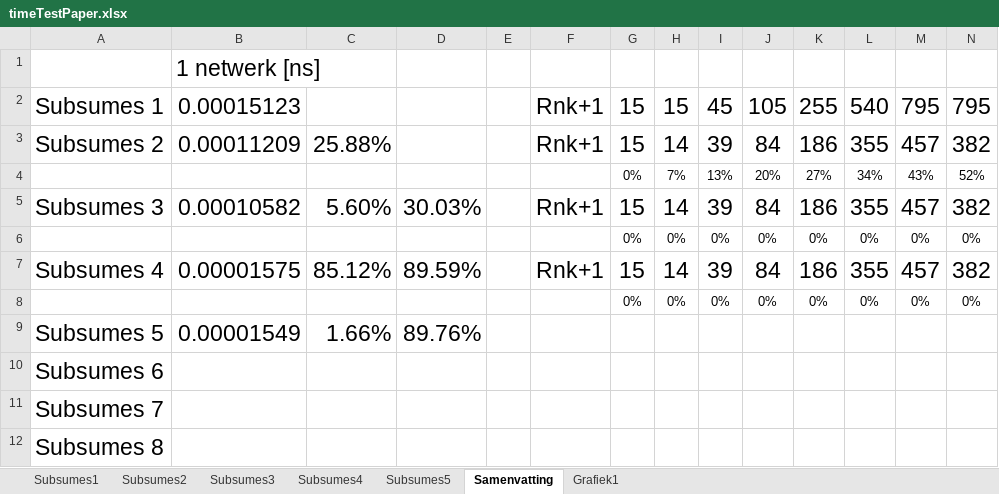
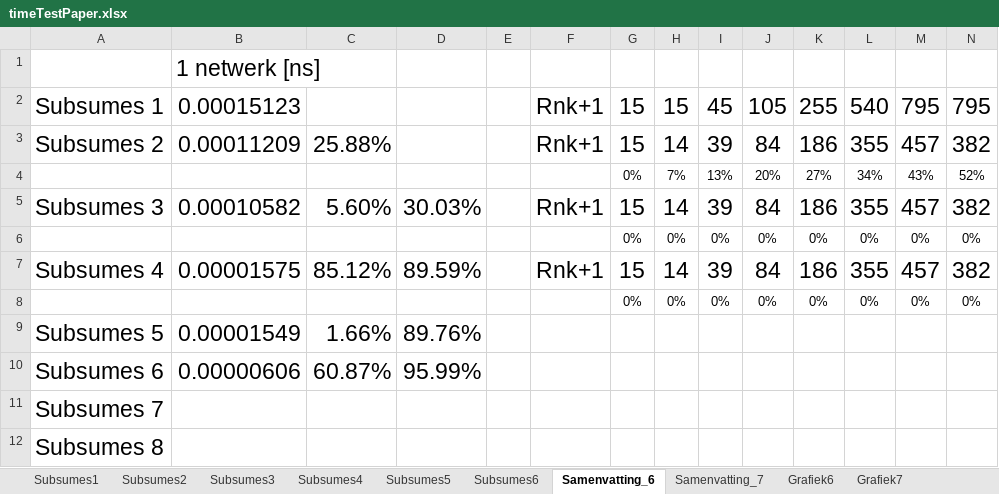
Before and after one commit to mdekempeneer/Research-Optimal-Size-Sorting-Networks, an Excel workbook: timeTestPaper.xlsx, sheet Samenvatting_6, drawn as a sheet; only a part is shown; values as stored, in another font and other column widths than the file's, no borders; removed rows and columns are numbered as before the commit, all else as after; rows hold the shown columns only; the diff names each change by its address in the sheet, - before the commit and + after, or states it on an @@ line.

```diff
--- a/timeTestPaper.xlsx (sheet Samenvatting_6)
+++ b/timeTestPaper.xlsx (sheet Samenvatting_6)
-sheet tab: Samenvatting
+sheet tab: Samenvatting_6
-sheet tab: Grafiek1
+sheet tab: Subsumes6
+sheet tab: Samenvatting_7
+sheet tab: Grafiek6
+sheet tab: Grafiek7
-row 10: Subsumes 6
+row 10: Subsumes 6 | 0.00000606 | 60.87% | 95.99%
```
Also changed, not shown: charts or pictures, 3 other files.
